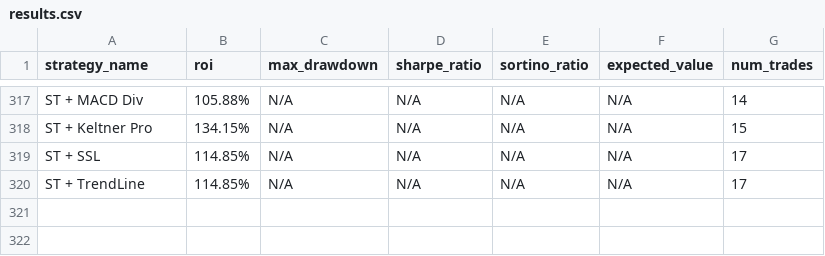
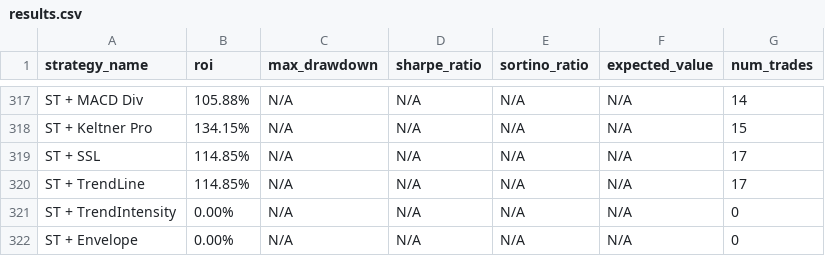
Before and after one commit to kirril803-dotcom/openclaw-backtests, a CSV file: results.csv, drawn as a sheet; only a part is shown, gaps mark what is left out; the diff names each change by its address in the sheet, - before the commit and + after, or states it on an @@ line.

Commit message:
Add ST+Envelope, ST+TrendIntensity

```diff
--- a/results.csv
+++ b/results.csv
+row 321: ST + TrendIntensity | 0.00% | N/A | N/A | N/A | N/A | 0
+row 322: ST + Envelope | 0.00% | N/A | N/A | N/A | N/A | 0
```
Also changed, not shown: 2 other files.
